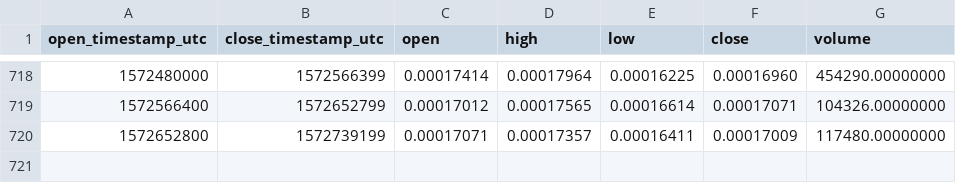
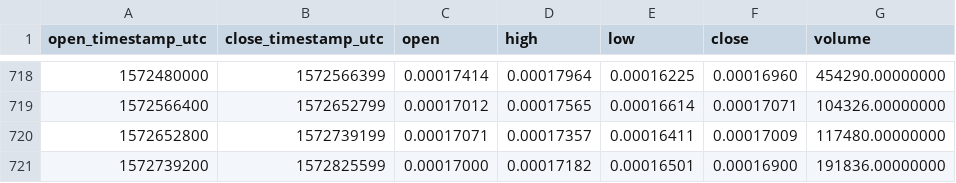
Before and after one commit to cryptobigbro/binance-BCPTETH, a CSV file: binance-BCPTETH-1d.csv, drawn as a sheet; only a part is shown, gaps mark what is left out.

Commit message:
Update OHLCV data.

```diff
--- a/binance-BCPTETH-1d.csv
+++ b/binance-BCPTETH-1d.csv
@@ -720 +720,2 @@ open_timestamp_utc,close_timestamp_utc,open,high,low,close,volume
 1572652800,1572739199,0.00017071,0.00017357,0.00016411,0.00017009,117480.00000000
+1572739200,1572825599,0.00017000,0.00017182,0.00016501,0.00016900,191836.00000000
```
Also changed, not shown: 1 other file.
